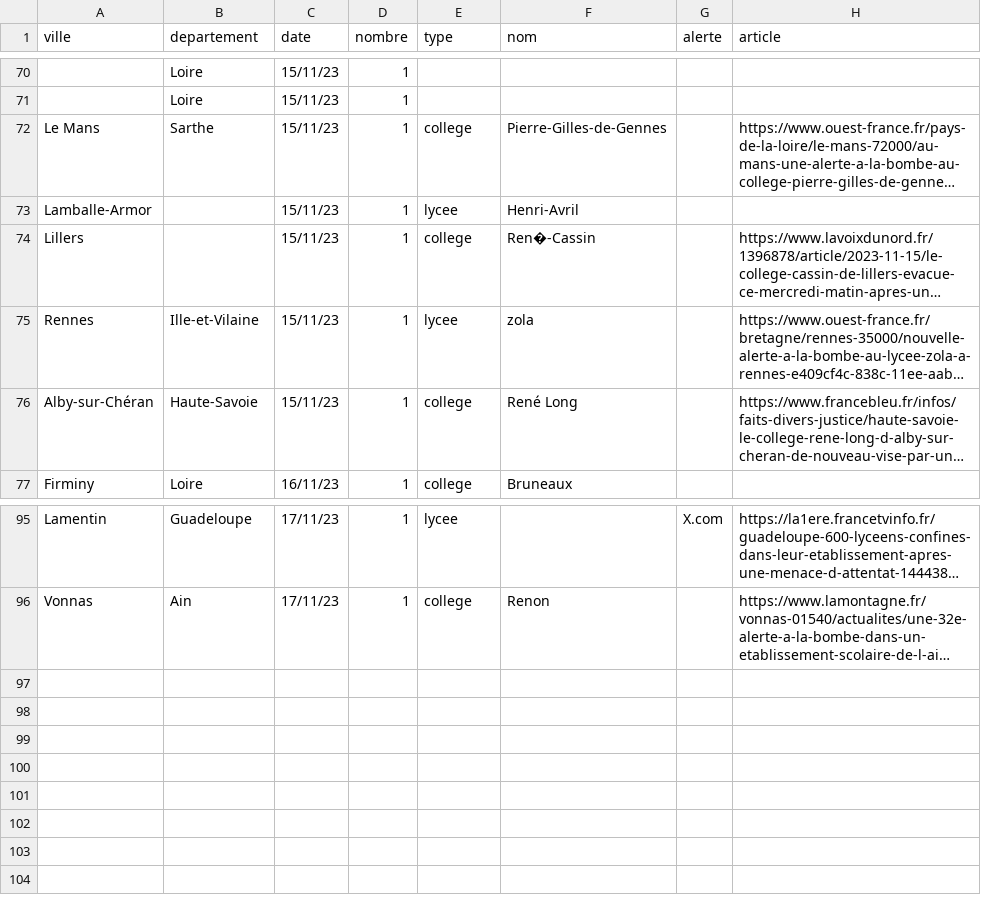
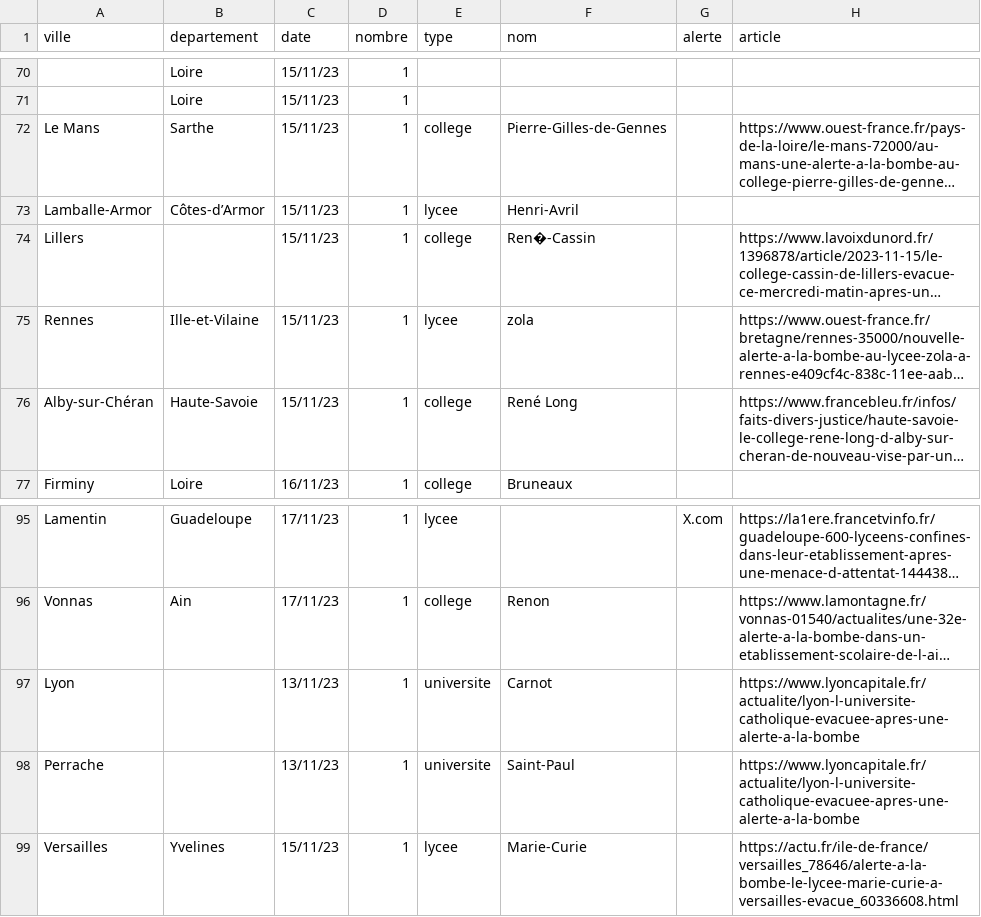
Before and after one commit to mathis-kdio/alerte-bombe-tracker, a CSV file: src/alertes.csv, drawn as a sheet; only a part is shown, gaps mark what is left out; long unchanged cells end in …; the diff names each change by its address in the sheet, - before the commit and + after, or states it on an @@ line.

Commit message:
Update alertes.csv

```diff
--- a/src/alertes.csv
+++ b/src/alertes.csv
-B73 (departement): (empty)
+B73 (departement): Côtes-d’Armor
+row 97: Lyon |  | 13/11/23 | 1 | universite | Carnot |  | https://www.lyoncapitale.fr/actualite/lyon-l-universite-catholique-evacuee-apres-une-alerte-a-la-bombe
+row 98: Perrache |  | 13/11/23 | 1 | universite | Saint-Paul |  | https://www.lyoncapitale.fr/actualite/lyon-l-universite-catholique-evacuee-apres-une-alerte-a-la-bombe
+row 99: Versailles | Yvelines | 15/11/23 | 1 | lycee | Marie-Curie |  | https://actu.fr/ile-de-france/versailles_78646/alerte-a-la-bombe-le-lycee-marie-curie-a-versailles-evacue_60336608.html
```
